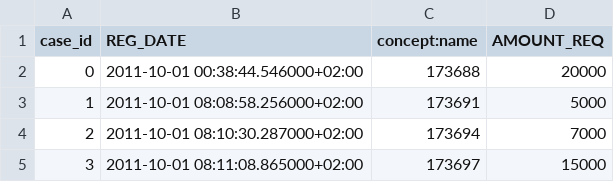
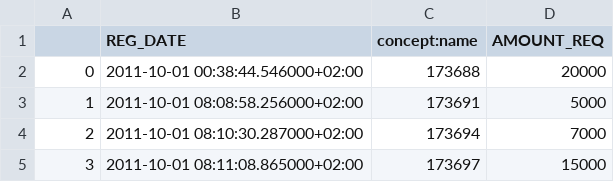
Before and after one commit to erenaydoslu/process-minning, a CSV file: Datasets/BPI_attr_2012.csv, drawn as a sheet; only a part is shown.

```diff
--- a/Datasets/BPI_attr_2012.csv
+++ b/Datasets/BPI_attr_2012.csv
@@ -1,2 +1,2 @@
-case_id,REG_DATE,concept:name,AMOUNT_REQ
+,REG_DATE,concept:name,AMOUNT_REQ
 0,2011-10-01 00:38:44.546000+02:00,173688,20000
```
Also changed, not shown: 1 other file.
